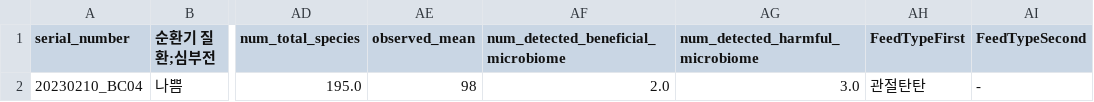
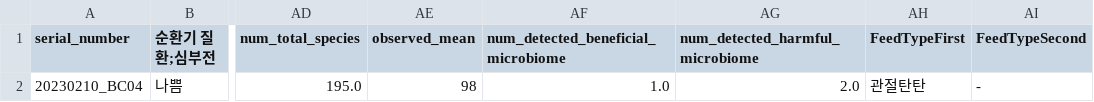
Before and after one commit to Gyungbu/EgPet, a CSV file: output/egpet_eval_dog.csv, drawn as a sheet; only a part is shown, gaps mark what is left out; the diff names each change by its address in the sheet, - before the commit and + after, or states it on an @@ line.

```diff
--- a/output/egpet_eval_dog.csv
+++ b/output/egpet_eval_dog.csv
-AF2: 2.0
+AF2: 1.0
-AG2 (num_detected_harmful_microbiome): 3.0
+AG2 (num_detected_harmful_microbiome): 2.0
```
Also changed, not shown: 1 other file.
